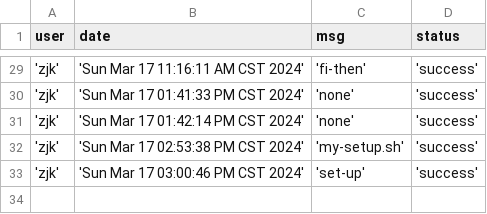
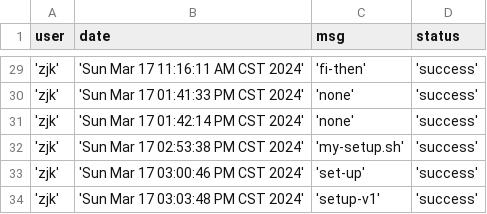
Before and after one commit to creatern/NoteBook, a CSV file: ilog/igit_log.csv, drawn as a sheet; only a part is shown, gaps mark what is left out.

```diff
--- a/ilog/igit_log.csv
+++ b/ilog/igit_log.csv
@@ -33 +33,2 @@ user, date, msg, status
 'zjk', 'Sun Mar 17 03:00:46 PM CST 2024', 'set-up' , 'success'
+'zjk', 'Sun Mar 17 03:03:48 PM CST 2024', 'setup-v1' , 'success'
```
Also changed, not shown: 2 other files.
